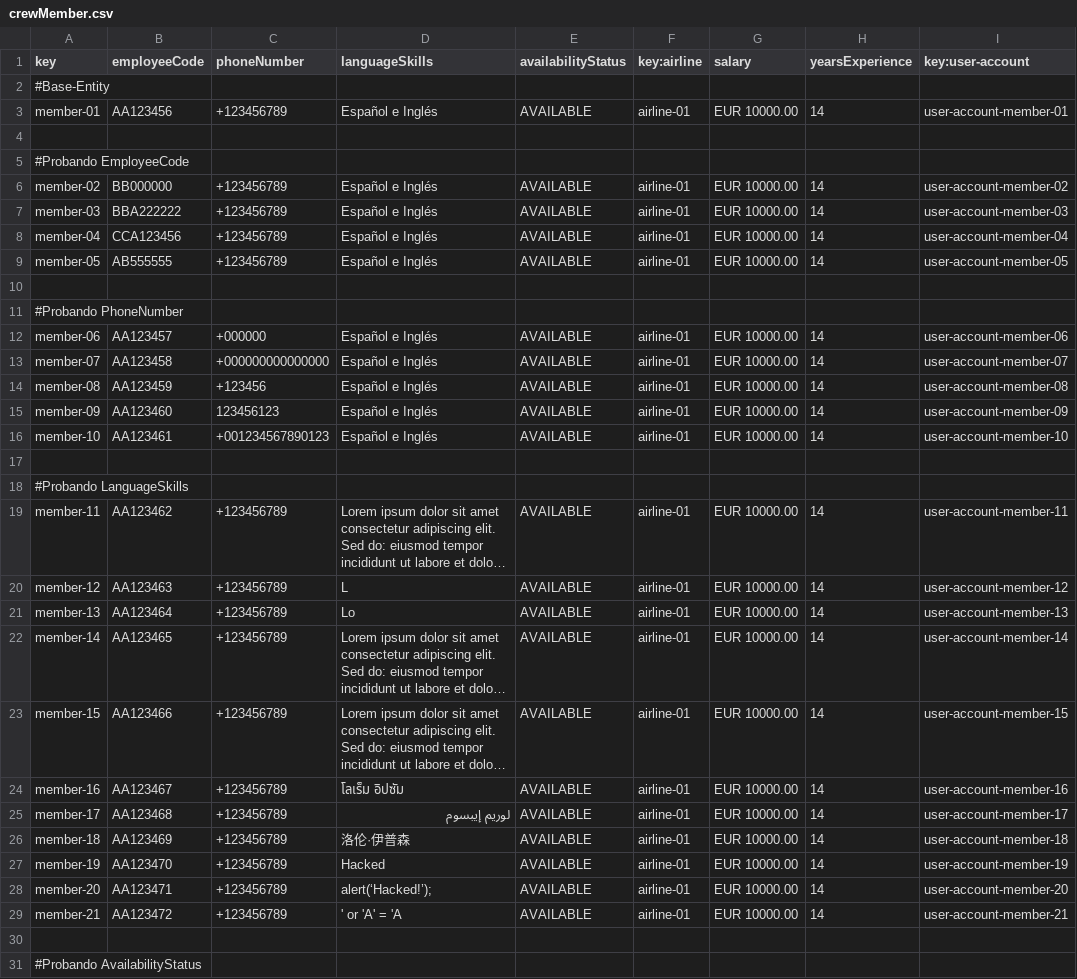
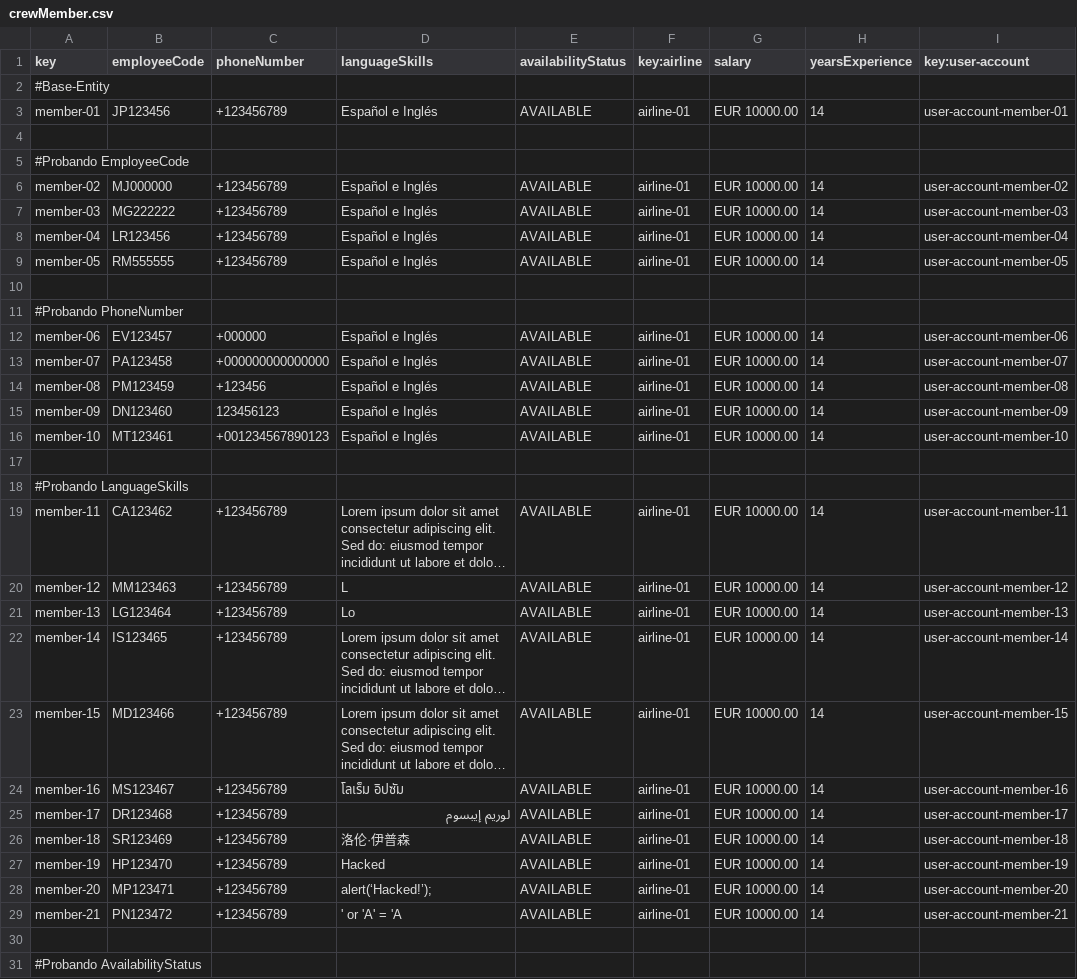
Before and after one commit to danjimdia1/Acme-ANS, a CSV file: src/main/resources/WEB-INF/data/sample/crewMember.csv, drawn as a sheet; only a part is shown; long unchanged cells end in …; the diff covers the shown part only; the diff names each change by its address in the sheet, - before the commit and + after, or states it on an @@ line.

```diff
--- a/src/main/resources/WEB-INF/data/sample/crewMember.csv
+++ b/src/main/resources/WEB-INF/data/sample/crewMember.csv
-B3 (employeeCode): AA123456
+B3 (employeeCode): JP123456
-B6 (employeeCode): BB000000
+B6 (employeeCode): MJ000000
-B7 (employeeCode): BBA222222
+B7 (employeeCode): MG222222
-B8 (employeeCode): CCA123456
+B8 (employeeCode): LR123456
-B9 (employeeCode): AB555555
+B9 (employeeCode): RM555555
-B12 (employeeCode): AA123457
+B12 (employeeCode): EV123457
-B13 (employeeCode): AA123458
+B13 (employeeCode): PA123458
-B14 (employeeCode): AA123459
+B14 (employeeCode): PM123459
-B15 (employeeCode): AA123460
+B15 (employeeCode): DN123460
-B16 (employeeCode): AA123461
+B16 (employeeCode): MT123461
-B19 (employeeCode): AA123462
+B19 (employeeCode): CA123462
-B20 (employeeCode): AA123463
+B20 (employeeCode): MM123463
-B21 (employeeCode): AA123464
+B21 (employeeCode): LG123464
-B22 (employeeCode): AA123465
+B22 (employeeCode): IS123465
-B23 (employeeCode): AA123466
+B23 (employeeCode): MD123466
-B24 (employeeCode): AA123467
+B24 (employeeCode): MS123467
-B25 (employeeCode): AA123468
+B25 (employeeCode): DR123468
-B26 (employeeCode): AA123469
+B26 (employeeCode): SR123469
-B27 (employeeCode): AA123470
+B27 (employeeCode): HP123470
-B28 (employeeCode): AA123471
+B28 (employeeCode): MP123471
-B29 (employeeCode): AA123472
+B29 (employeeCode): PN123472
```
Also changed, not shown: 15 edited cells elsewhere in this file, src/main/resources/WEB-INF/data/sample/activityLog.csv, src/main/resources/WEB-INF/data/sample/flightAssignment.csv, 1 other file.
